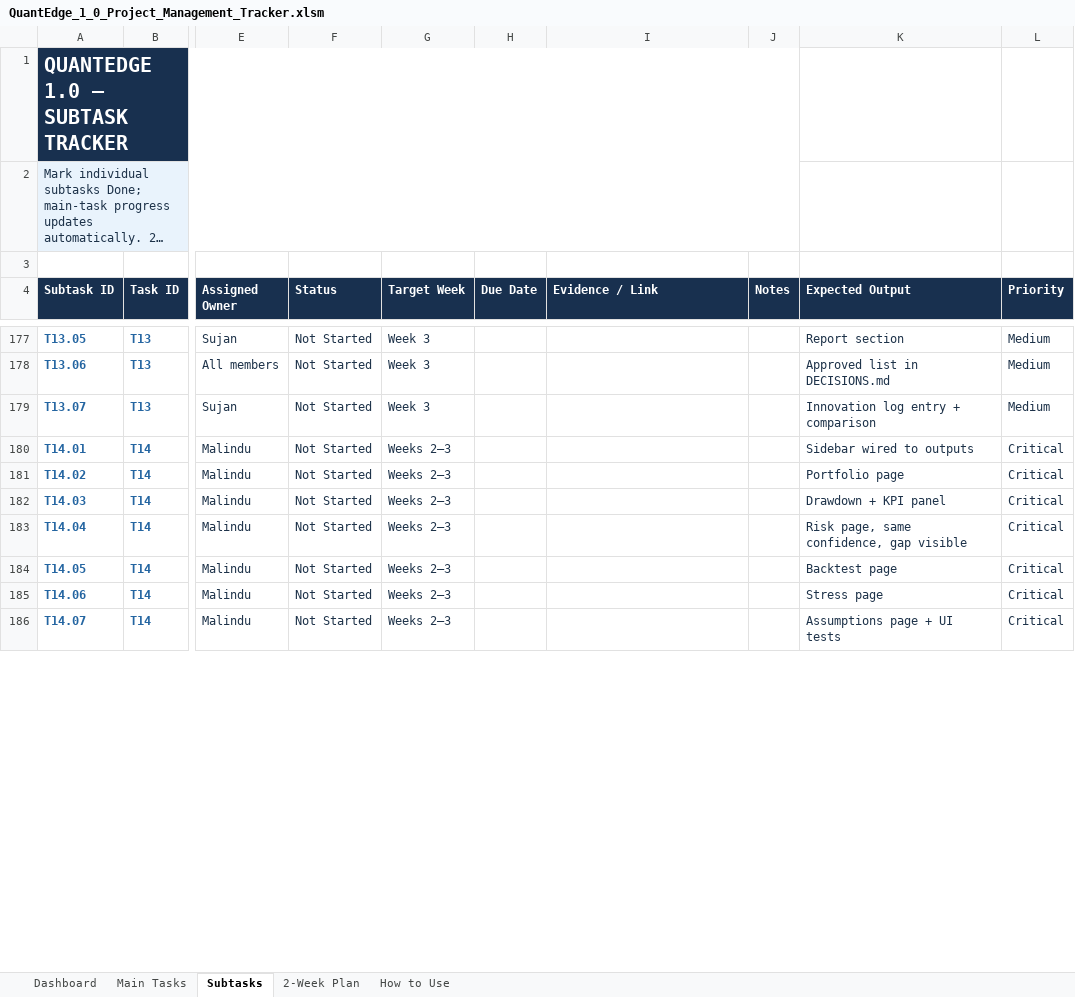
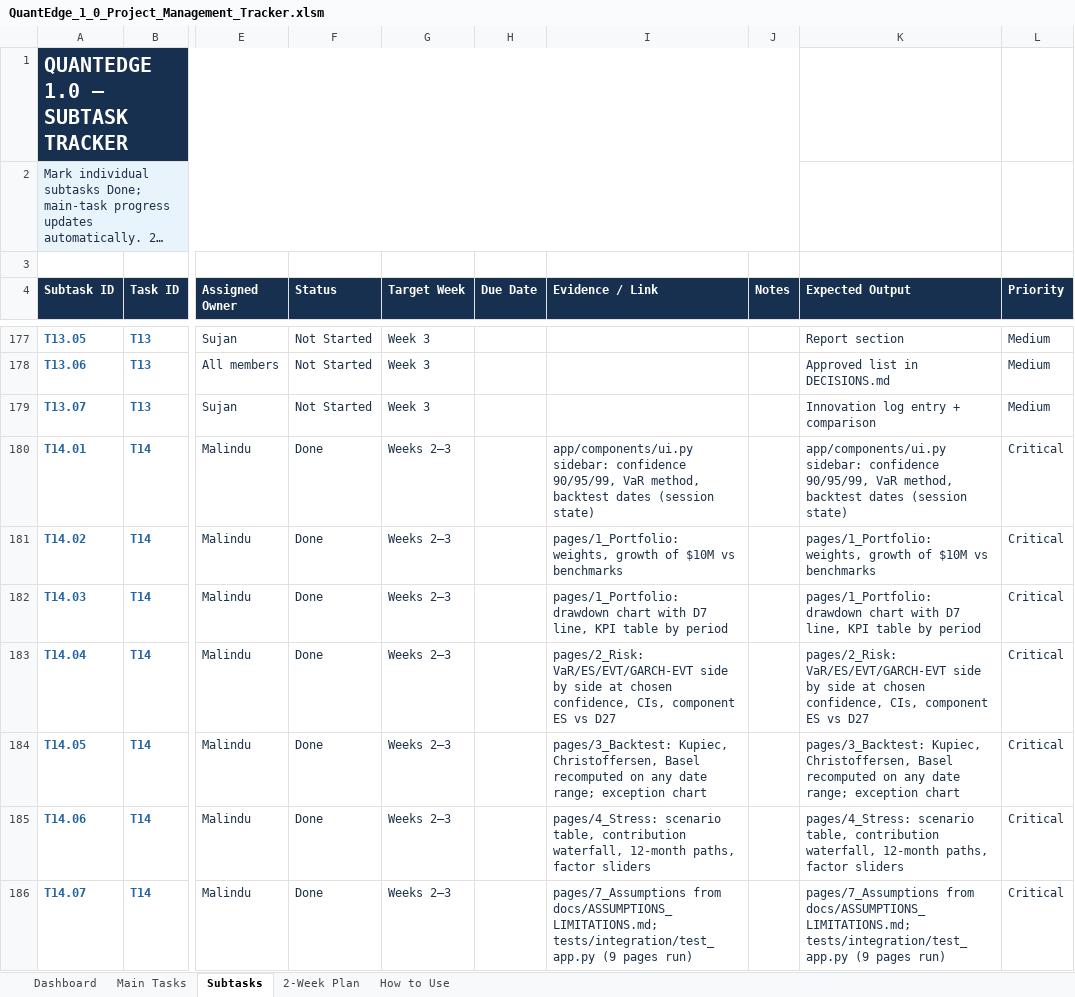
Before and after one commit to MalinduLokuge/Quant-Edge-Final-Challenge-Team-Alpha-Guard, an Excel workbook: tracking/exports/QuantEdge_1_0_Project_Management_Tracker.xlsm, sheet Subtasks, drawn as a sheet; only a part is shown, gaps mark what is left out; long unchanged cells end in …; values as stored, in another font and other column widths than the file's, no borders; conditional formats not drawn; the diff covers the shown part only; the diff names each change by its address in the sheet, - before the commit and + after, or states it on an @@ line.

```diff
--- a/tracking/exports/QuantEdge_1_0_Project_Management_Tracker.xlsm (sheet Subtasks)
+++ b/tracking/exports/QuantEdge_1_0_Project_Management_Tracker.xlsm (sheet Subtasks)
-F180:F186 (Status): Not Started
+F180:F186 (Status): Done
-I180 (Evidence / Link): (empty)
+I180 (Evidence / Link): app/components/ui.py sidebar: confidence 90/95/99, VaR method, backtest dates (session state)
-K180 (Expected Output): Sidebar wired to outputs
+K180 (Expected Output): app/components/ui.py sidebar: confidence 90/95/99, VaR method, backtest dates (session state)
-I181 (Evidence / Link): (empty)
+I181 (Evidence / Link): pages/1_Portfolio: weights, growth of $10M vs benchmarks
-K181 (Expected Output): Portfolio page
+K181 (Expected Output): pages/1_Portfolio: weights, growth of $10M vs benchmarks
-I182 (Evidence / Link): (empty)
+I182 (Evidence / Link): pages/1_Portfolio: drawdown chart with D7 line, KPI table by period
-K182 (Expected Output): Drawdown + KPI panel
+K182 (Expected Output): pages/1_Portfolio: drawdown chart with D7 line, KPI table by period
-I183 (Evidence / Link): (empty)
+I183 (Evidence / Link): pages/2_Risk: VaR/ES/EVT/GARCH-EVT side by side at chosen confidence, CIs, component ES vs D27
-K183 (Expected Output): Risk page, same confidence, gap visible
+K183 (Expected Output): pages/2_Risk: VaR/ES/EVT/GARCH-EVT side by side at chosen confidence, CIs, component ES vs D27
-I184 (Evidence / Link): (empty)
+I184 (Evidence / Link): pages/3_Backtest: Kupiec, Christoffersen, Basel recomputed on any date range; exception chart
-K184 (Expected Output): Backtest page
+K184 (Expected Output): pages/3_Backtest: Kupiec, Christoffersen, Basel recomputed on any date range; exception chart
-I185 (Evidence / Link): (empty)
+I185 (Evidence / Link): pages/4_Stress: scenario table, contribution waterfall, 12-month paths, factor sliders
-K185 (Expected Output): Stress page
+K185 (Expected Output): pages/4_Stress: scenario table, contribution waterfall, 12-month paths, factor sliders
-I186 (Evidence / Link): (empty)
+I186 (Evidence / Link): pages/7_Assumptions from docs/ASSUMPTIONS_LIMITATIONS.md; tests/integration/test_app.py (9 pages run)
-K186 (Expected Output): Assumptions page + UI tests
+K186 (Expected Output): pages/7_Assumptions from docs/ASSUMPTIONS_LIMITATIONS.md; tests/integration/test_app.py (9 pages run)
```
Also changed, not shown: 22 edited cells elsewhere in this sheet, sheet Main Tasks, tracking/exports/QuantEdge_FigJam_Pipeline_Block_Reference.xlsm, 20 other files.
